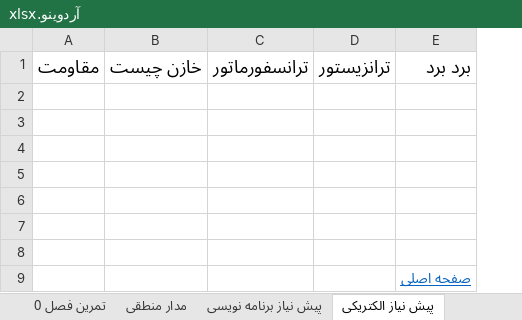
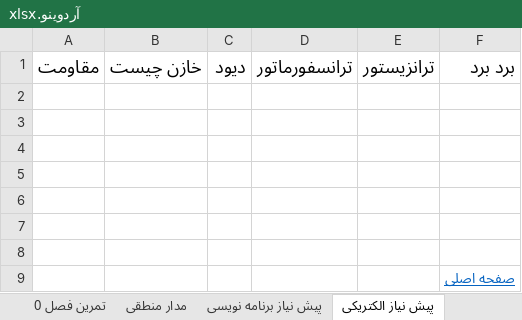
Before and after one commit to malekzahedi/arduinotadris, an Excel workbook: چارت آموزشی/آردوینو.xlsx, sheet پیش نیاز الکتریکی, drawn as a sheet; values as stored, in another font and other column widths than the file's, no borders; the diff names each change by its address in the sheet, - before the commit and + after, or states it on an @@ line.

```diff
--- a/چارت آموزشی/آردوینو.xlsx (sheet پیش نیاز الکتریکی)
+++ b/چارت آموزشی/آردوینو.xlsx (sheet پیش نیاز الکتریکی)
+column C, row 1: دیود
```
Also changed, not shown: 4 other files.
